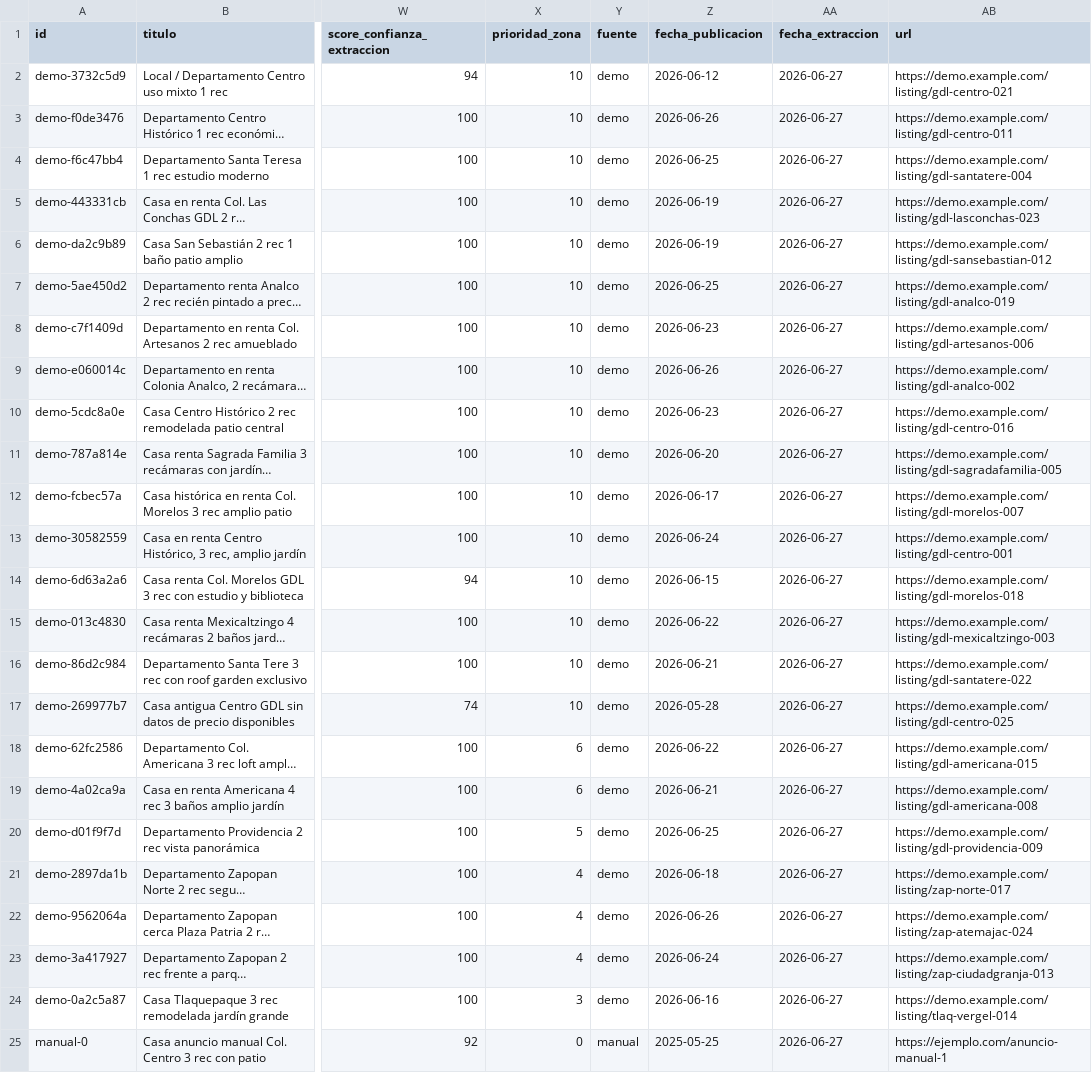
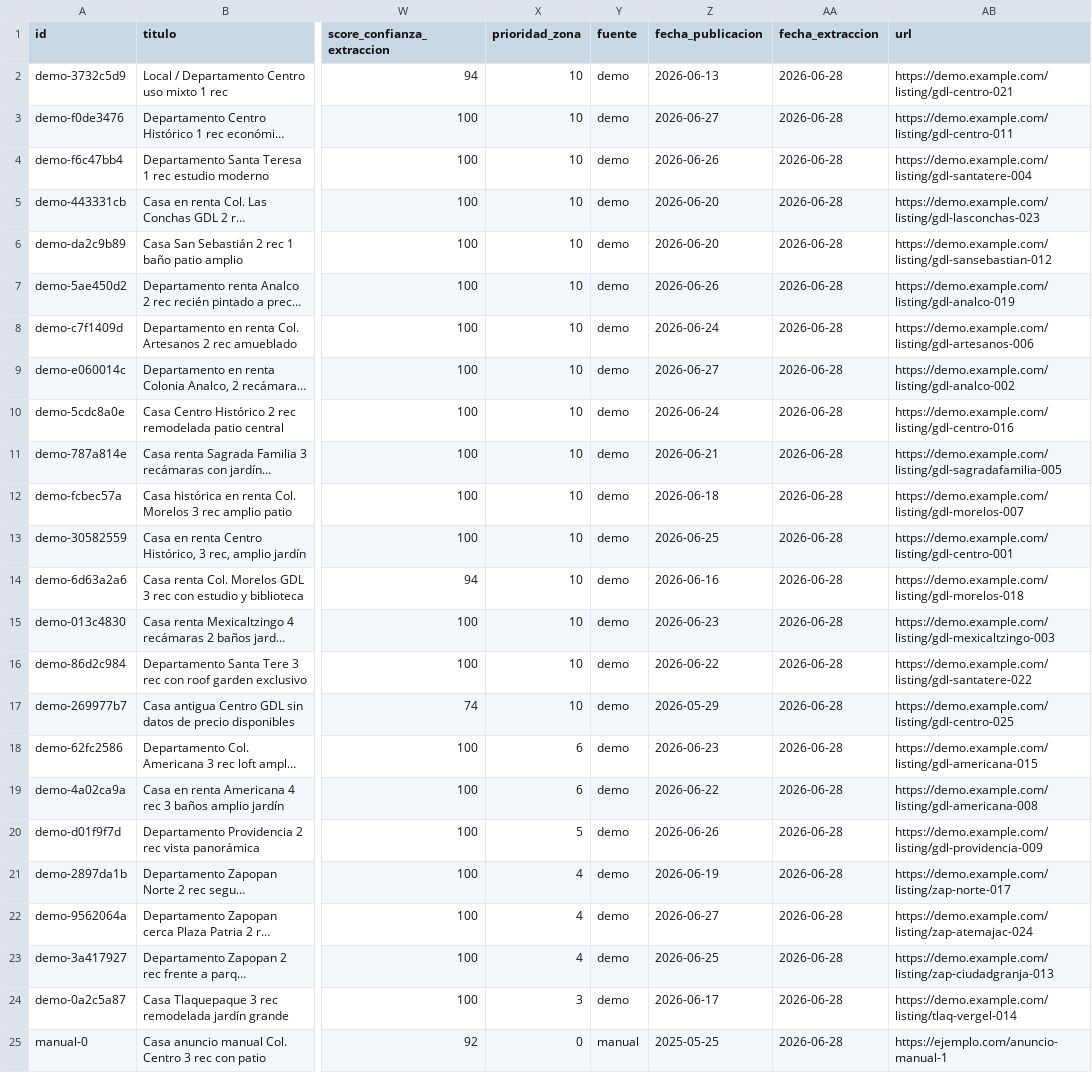
Before and after one commit to floresjorge/floresjorge.github.io, a CSV file: rental-monitor-gdl/data/listings.csv, drawn as a sheet; only a part is shown, gaps mark what is left out; long unchanged cells end in …; the diff names each change by its address in the sheet, - before the commit and + after, or states it on an @@ line.

```diff
--- a/rental-monitor-gdl/data/listings.csv
+++ b/rental-monitor-gdl/data/listings.csv
-Z2 (fecha_publicacion): 2026-06-12
+Z2 (fecha_publicacion): 2026-06-13
-AA2:AA25 (fecha_extraccion): 2026-06-27
+AA2:AA25 (fecha_extraccion): 2026-06-28
-Z3 (fecha_publicacion): 2026-06-26
+Z3 (fecha_publicacion): 2026-06-27
-Z4 (fecha_publicacion): 2026-06-25
+Z4 (fecha_publicacion): 2026-06-26
-Z5:Z6 (fecha_publicacion): 2026-06-19
+Z5:Z6 (fecha_publicacion): 2026-06-20
-Z7 (fecha_publicacion): 2026-06-25
+Z7 (fecha_publicacion): 2026-06-26
-Z8 (fecha_publicacion): 2026-06-23
+Z8 (fecha_publicacion): 2026-06-24
-Z9 (fecha_publicacion): 2026-06-26
+Z9 (fecha_publicacion): 2026-06-27
-Z10 (fecha_publicacion): 2026-06-23
+Z10 (fecha_publicacion): 2026-06-24
-Z11 (fecha_publicacion): 2026-06-20
+Z11 (fecha_publicacion): 2026-06-21
-Z12 (fecha_publicacion): 2026-06-17
+Z12 (fecha_publicacion): 2026-06-18
-Z13 (fecha_publicacion): 2026-06-24
+Z13 (fecha_publicacion): 2026-06-25
-Z14 (fecha_publicacion): 2026-06-15
+Z14 (fecha_publicacion): 2026-06-16
-Z15 (fecha_publicacion): 2026-06-22
+Z15 (fecha_publicacion): 2026-06-23
-Z16 (fecha_publicacion): 2026-06-21
+Z16 (fecha_publicacion): 2026-06-22
-Z17 (fecha_publicacion): 2026-05-28
+Z17 (fecha_publicacion): 2026-05-29
-Z18 (fecha_publicacion): 2026-06-22
+Z18 (fecha_publicacion): 2026-06-23
-Z19 (fecha_publicacion): 2026-06-21
+Z19 (fecha_publicacion): 2026-06-22
-Z20 (fecha_publicacion): 2026-06-25
+Z20 (fecha_publicacion): 2026-06-26
-Z21 (fecha_publicacion): 2026-06-18
+Z21 (fecha_publicacion): 2026-06-19
-Z22 (fecha_publicacion): 2026-06-26
+Z22 (fecha_publicacion): 2026-06-27
-Z23 (fecha_publicacion): 2026-06-24
+Z23 (fecha_publicacion): 2026-06-25
-Z24 (fecha_publicacion): 2026-06-16
+Z24 (fecha_publicacion): 2026-06-17
```
Also changed, not shown: 2 other files.
